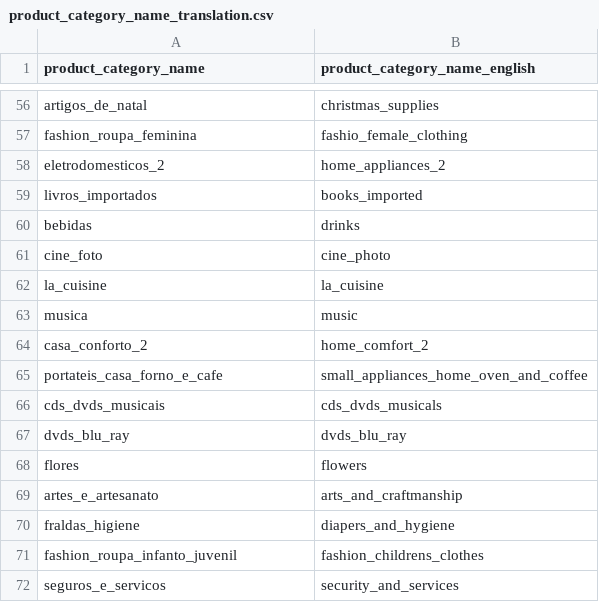
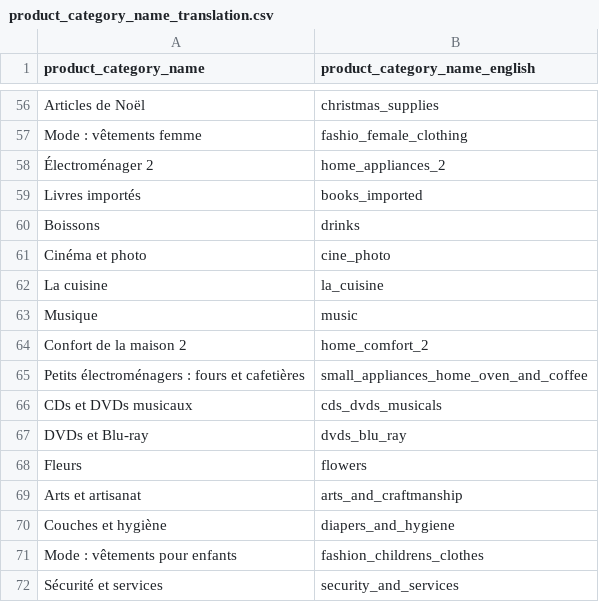
Before and after one commit to Medlakhal/RetailVision, a CSV file: data/silver/product_category_name_translation.csv, drawn as a sheet; only a part is shown, gaps mark what is left out; the diff covers the shown part only; the diff names each change by its address in the sheet, - before the commit and + after, or states it on an @@ line.

```diff
--- a/data/silver/product_category_name_translation.csv
+++ b/data/silver/product_category_name_translation.csv
-A56 (product_category_name): artigos_de_natal
+A56 (product_category_name): Articles de Noël
-A57 (product_category_name): fashion_roupa_feminina
+A57 (product_category_name): Mode : vêtements femme
-A58 (product_category_name): eletrodomesticos_2
+A58 (product_category_name): Électroménager 2
-A59 (product_category_name): livros_importados
+A59 (product_category_name): Livres importés
-A60 (product_category_name): bebidas
+A60 (product_category_name): Boissons
-A61 (product_category_name): cine_foto
+A61 (product_category_name): Cinéma et photo
-A62 (product_category_name): la_cuisine
+A62 (product_category_name): La cuisine
-A63 (product_category_name): musica
+A63 (product_category_name): Musique
-A64 (product_category_name): casa_conforto_2
+A64 (product_category_name): Confort de la maison 2
-A65 (product_category_name): portateis_casa_forno_e_cafe
+A65 (product_category_name): Petits électroménagers : fours et cafetières
-A66 (product_category_name): cds_dvds_musicais
+A66 (product_category_name): CDs et DVDs musicaux
-A67 (product_category_name): dvds_blu_ray
+A67 (product_category_name): DVDs et Blu-ray
-A68 (product_category_name): flores
+A68 (product_category_name): Fleurs
-A69 (product_category_name): artes_e_artesanato
+A69 (product_category_name): Arts et artisanat
-A70 (product_category_name): fraldas_higiene
+A70 (product_category_name): Couches et hygiène
-A71 (product_category_name): fashion_roupa_infanto_juvenil
+A71 (product_category_name): Mode : vêtements pour enfants
-A72 (product_category_name): seguros_e_servicos
+A72 (product_category_name): Sécurité et services
```
Also changed, not shown: 54 edited cells elsewhere in this file, 16 other files.
